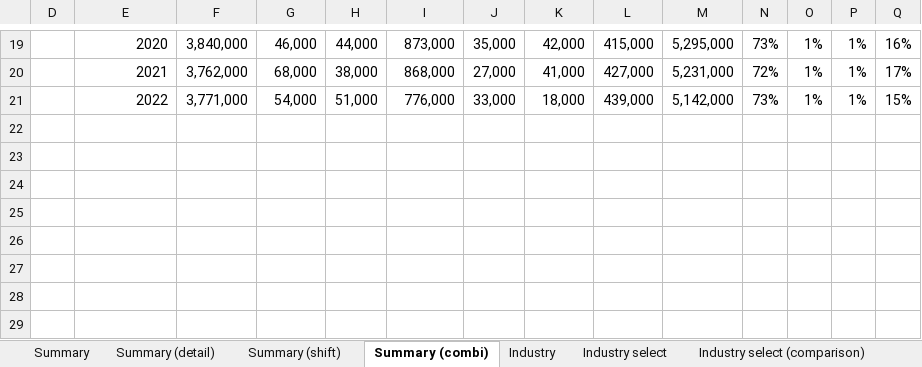
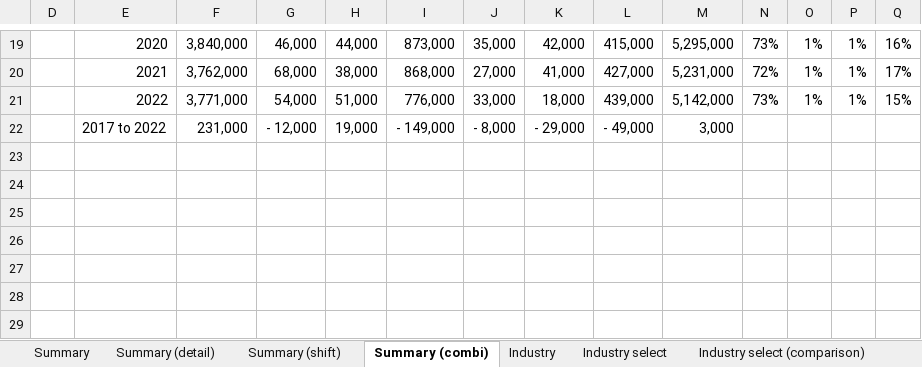
Before and after one commit to ammar-gla/NTE, an Excel workbook: OUTPUT/DATA/NTE data.xlsx, sheet Summary (combi), drawn as a sheet; only a part is shown, gaps mark what is left out; values as stored, in another font and other column widths than the file's, no borders; charts and pictures not drawn; rows hold the shown columns only; the diff names each change by its address in the sheet, - before the commit and + after, or states it on an @@ line.

```diff
--- a/OUTPUT/DATA/NTE data.xlsx (sheet Summary (combi))
+++ b/OUTPUT/DATA/NTE data.xlsx (sheet Summary (combi))
-row 22: (empty)
+row 22:  | 2017 to 2022 | 231,000 | - 12,000 | 19,000 | - 149,000 | - 8,000 | - 29,000 | - 49,000 | 3,000
```
Also changed, not shown: sheet Summary, sheet Industry select, sheet Summary (detail), charts or pictures, 4 other files.
